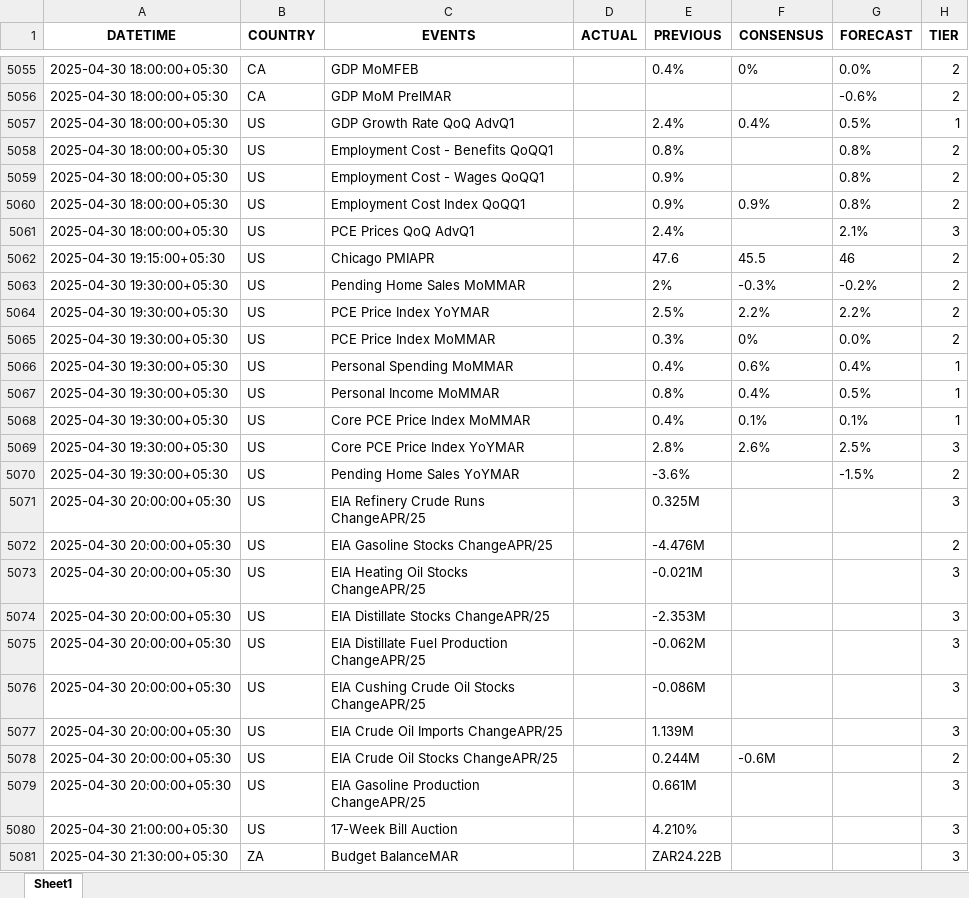
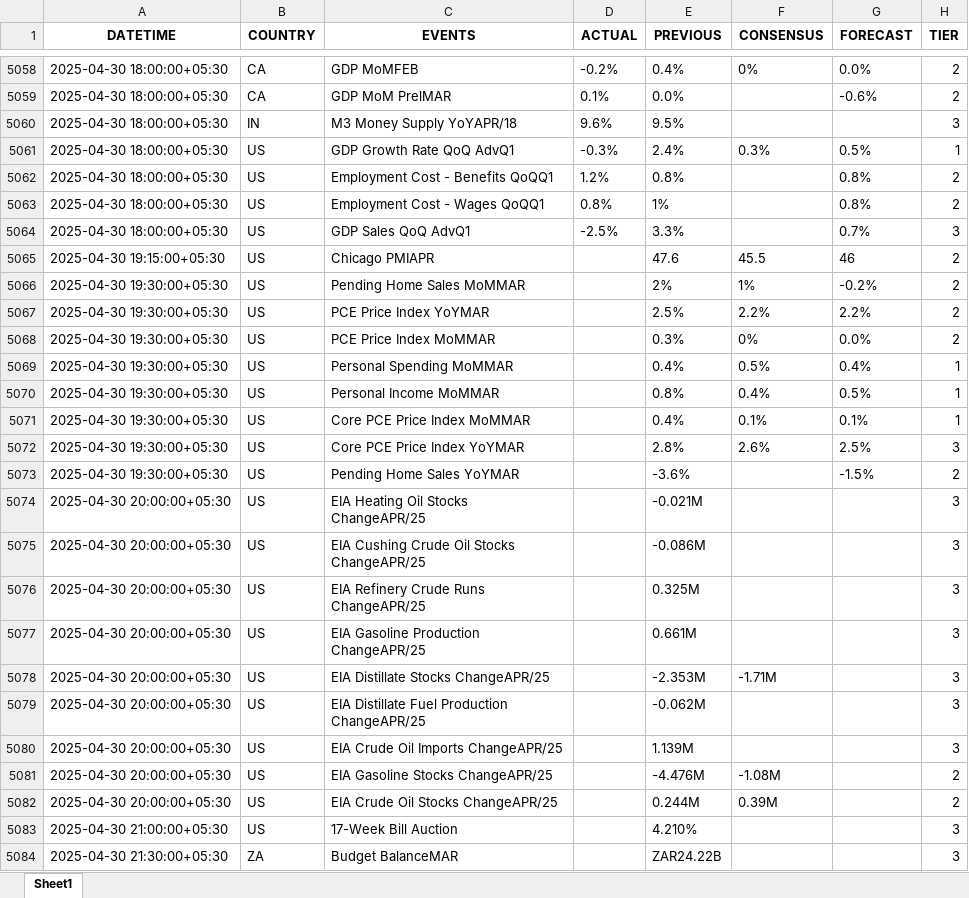
Before and after one commit to krishangguptafibonacciresearch/DistributionProject, an Excel workbook: Input_data/IST_All Countries_trad_eco_cal_2025-01-01_to_2025-05-10.xlsx, sheet Sheet1, drawn as a sheet; only a part is shown, gaps mark what is left out; values as stored, in another font and other column widths than the file's, no borders; removed rows and columns are numbered as before the commit, all else as after; the diff covers the shown part only; the diff names each change by its address in the sheet, - before the commit and + after, or states it on an @@ line.

```diff
--- a/Input_data/IST_All Countries_trad_eco_cal_2025-01-01_to_2025-05-10.xlsx (sheet Sheet1)
+++ b/Input_data/IST_All Countries_trad_eco_cal_2025-01-01_to_2025-05-10.xlsx (sheet Sheet1)
-D5058 (ACTUAL): (empty)
+D5058 (ACTUAL): -0.2%
-D5059 (ACTUAL): (empty)
+D5059 (ACTUAL): 0.1%
-E5059 (PREVIOUS): (empty)
+E5059 (PREVIOUS): 0.0%
+row 5060: 2025-04-30 18:00:00+05:30 | IN | M3 Money Supply YoYAPR/18 | 9.6% | 9.5% |  |  | 3
-D5061 (ACTUAL): (empty)
+D5061 (ACTUAL): -0.3%
-F5061 (CONSENSUS): 0.4%
+F5061 (CONSENSUS): 0.3%
-D5062 (ACTUAL): (empty)
+D5062 (ACTUAL): 1.2%
-D5063 (ACTUAL): (empty)
+D5063 (ACTUAL): 0.8%
-E5063 (PREVIOUS): 0.9%
+E5063 (PREVIOUS): 1%
-row 5060: 2025-04-30 18:00:00+05:30 | US | Employment Cost Index QoQQ1 |  | 0.9% | 0.9% | 0.8% | 2
-C5064 (EVENTS): PCE Prices QoQ AdvQ1
+C5064 (EVENTS): GDP Sales QoQ AdvQ1
-D5064 (ACTUAL): (empty)
+D5064 (ACTUAL): -2.5%
-E5064 (PREVIOUS): 2.4%
+E5064 (PREVIOUS): 3.3%
-G5064 (FORECAST): 2.1%
+G5064 (FORECAST): 0.7%
-F5066 (CONSENSUS): -0.3%
+F5066 (CONSENSUS): 1%
-F5069 (CONSENSUS): 0.6%
+F5069 (CONSENSUS): 0.5%
-row 5071: 2025-04-30 20:00:00+05:30 | US | EIA Refinery Crude Runs ChangeAPR/25 |  | 0.325M |  |  | 3
-row 5072: 2025-04-30 20:00:00+05:30 | US | EIA Gasoline Stocks ChangeAPR/25 |  | -4.476M |  |  | 2
-row 5074: 2025-04-30 20:00:00+05:30 | US | EIA Distillate Stocks ChangeAPR/25 |  | -2.353M |  |  | 3
-C5076 (EVENTS): EIA Crude Oil Stocks ChangeAPR/25
+C5076 (EVENTS): EIA Refinery Crude Runs ChangeAPR/25
-E5076 (PREVIOUS): 0.244M
+E5076 (PREVIOUS): 0.325M
-F5076 (CONSENSUS): -0.6M
+F5076 (CONSENSUS): (empty)
-H5076 (TIER): 2
+H5076 (TIER): 3
+row 5078: 2025-04-30 20:00:00+05:30 | US | EIA Distillate Stocks ChangeAPR/25 |  | -2.353M | -1.71M |  | 3
@@ row 5075 moved to row 5079: 2025-04-30 20:00:00+05:30 @@
@@ row 5077 moved to row 5080: 2025-04-30 20:00:00+05:30 @@
+row 5081: 2025-04-30 20:00:00+05:30 | US | EIA Gasoline Stocks ChangeAPR/25 |  | -4.476M | -1.08M |  | 2
+row 5082: 2025-04-30 20:00:00+05:30 | US | EIA Crude Oil Stocks ChangeAPR/25 |  | 0.244M | 0.39M |  | 2
```
Also changed, not shown: 10 added rows, 6 removed rows, 1612 moved rows and 44 edited cells elsewhere in this sheet, Input_data/IST_US_trad_eco_cal_2025-01-01_to_2025-05-10.xlsx, 2 other files.
